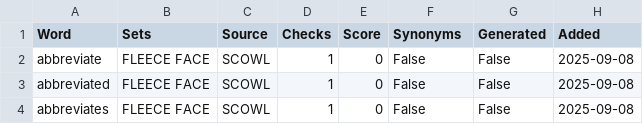
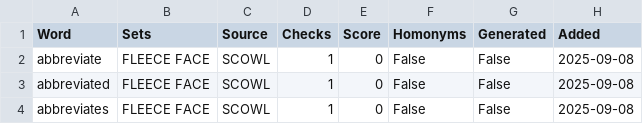
Before and after one commit to jacobkhajjar/Dialex, a CSV file: lists/scowlchecked.csv, drawn as a sheet; only a part is shown.

```diff
--- a/lists/scowlchecked.csv
+++ b/lists/scowlchecked.csv
@@ -1,2 +1,2 @@
-Word,Sets,Source,Checks,Score,Synonyms,Generated,Added
+Word,Sets,Source,Checks,Score,Homonyms,Generated,Added
 abbreviate,FLEECE FACE,SCOWL,1,0,False,False,2025-09-08
```
Also changed, not shown: lists/10000.csv, lists/Armstrong0.csv, 26 other files.
